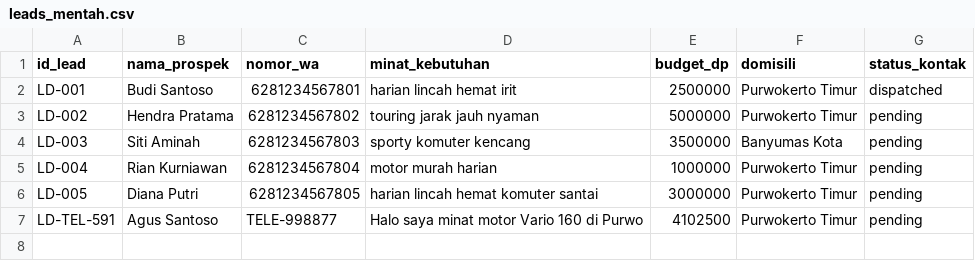
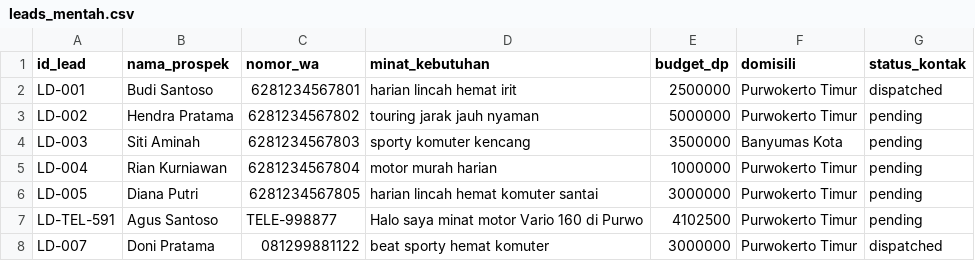
Before and after one commit to MBG-Modal-Bismillah-Gacor/agentic-ai, a CSV file: backend/workspace/leads_mentah.csv, drawn as a sheet.

Commit message:
feat(sales-bot): portal kontrol sales lengkap di telegram (/sales, /prospek, /tawarkan, /kirim, /autopipeline, /tambah)

```diff
--- a/backend/workspace/leads_mentah.csv
+++ b/backend/workspace/leads_mentah.csv
@@ -7 +7,2 @@ LD-005,Diana Putri,6281234567805,harian lincah hemat komuter santai,3000000,Purw
 LD-TEL-591,Agus Santoso,TELE-998877,Halo saya minat motor Vario 160 di Purwo,4102500,Purwokerto Timur,pending
+LD-007,Doni Pratama,081299881122,beat sporty hemat komuter,3000000,Purwokerto Timur,dispatched
```
Also changed, not shown: 2 other files.
